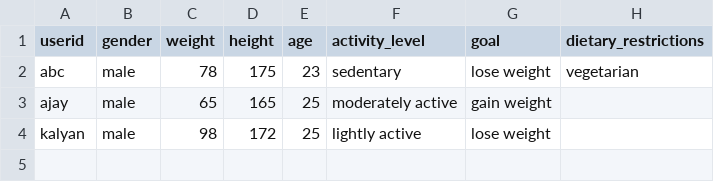
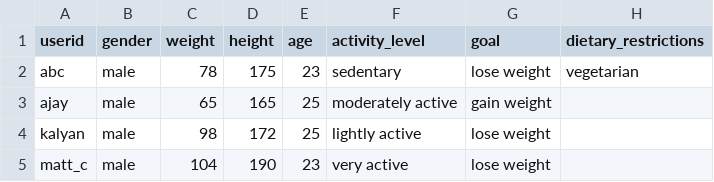
Before and after one commit to jss5ha/AI4SG-RandomForestRecommendationSystem, a CSV file: data/user_data.csv, drawn as a sheet; the diff names each change by its address in the sheet, - before the commit and + after, or states it on an @@ line.

Commit message:
added Matt's data

```diff
--- a/data/user_data.csv
+++ b/data/user_data.csv
+row 5: matt_c | male | 104 | 190 | 23 | very active | lose weight
```
Also changed, not shown: 2 other files.
